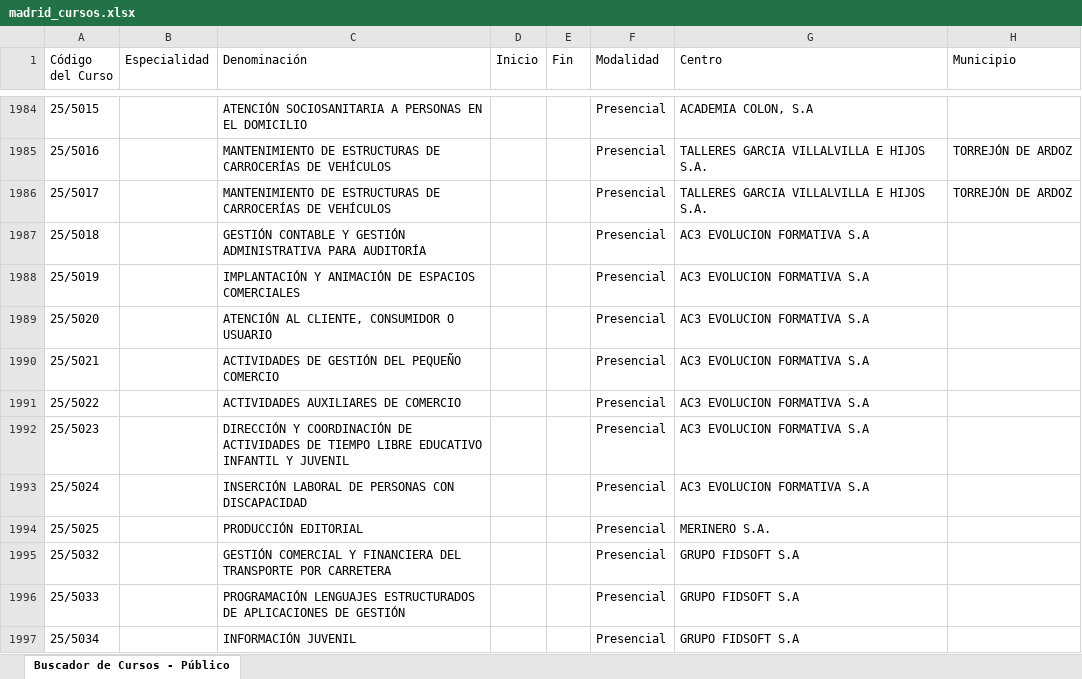
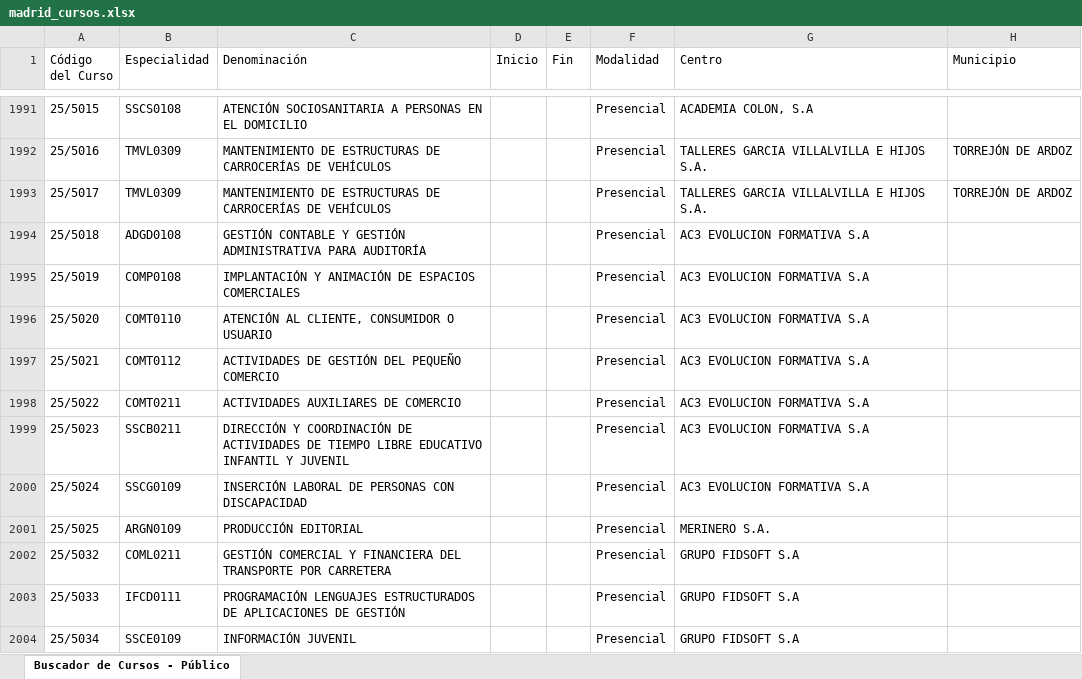
Before and after one commit to adavesik/cursos-de-formacion-SEPE, an Excel workbook: public/madrid_cursos.xlsx, sheet Buscador de Cursos - Público, drawn as a sheet; only a part is shown, gaps mark what is left out; values as stored, in another font and other column widths than the file's, no borders; addresses are those after the commit; the diff covers the shown part only; the diff names each change by its address in the sheet, - before the commit and + after, or states it on an @@ line.

```diff
--- a/public/madrid_cursos.xlsx (sheet Buscador de Cursos - Público)
+++ b/public/madrid_cursos.xlsx (sheet Buscador de Cursos - Público)
-B1991 (Especialidad): (empty)
+B1991 (Especialidad): SSCS0108
-B1992:B1993 (Especialidad): (empty)
+B1992:B1993 (Especialidad): TMVL0309
-B1994 (Especialidad): (empty)
+B1994 (Especialidad): ADGD0108
-B1995 (Especialidad): (empty)
+B1995 (Especialidad): COMP0108
-B1996 (Especialidad): (empty)
+B1996 (Especialidad): COMT0110
-B1997 (Especialidad): (empty)
+B1997 (Especialidad): COMT0112
-B1998 (Especialidad): (empty)
+B1998 (Especialidad): COMT0211
-B1999 (Especialidad): (empty)
+B1999 (Especialidad): SSCB0211
-B2000 (Especialidad): (empty)
+B2000 (Especialidad): SSCG0109
-B2001 (Especialidad): (empty)
+B2001 (Especialidad): ARGN0109
-B2002 (Especialidad): (empty)
+B2002 (Especialidad): COML0211
-B2003 (Especialidad): (empty)
+B2003 (Especialidad): IFCD0111
-B2004 (Especialidad): (empty)
+B2004 (Especialidad): SSCE0109
```
Also changed, not shown: 17 added rows, 26 removed rows and 1049 edited cells elsewhere in this sheet.
